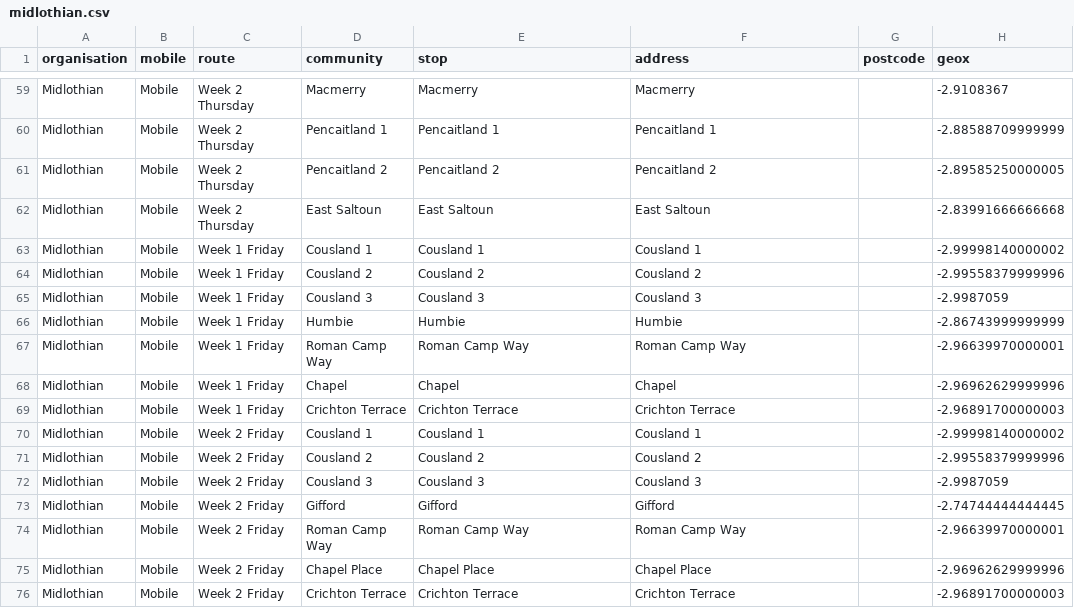
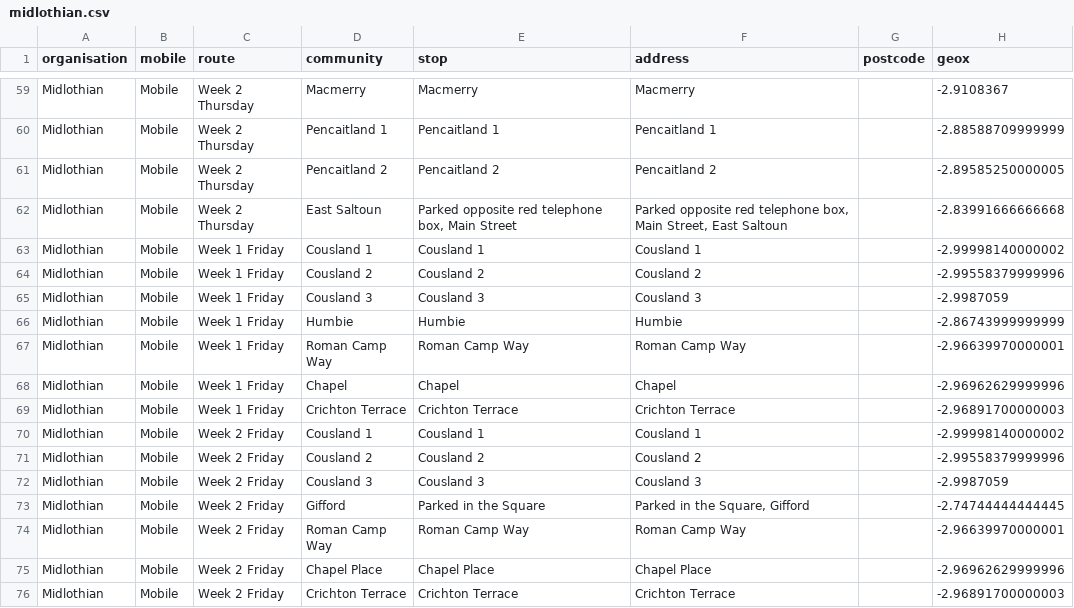
Before and after one commit to LibrariesHacked/mobilelibraries-data, a CSV file: data/midlothian.csv, drawn as a sheet; only a part is shown, gaps mark what is left out; the diff covers the shown part only; the diff names each change by its address in the sheet, - before the commit and + after, or states it on an @@ line.

```diff
--- a/data/midlothian.csv
+++ b/data/midlothian.csv
-E62 (stop): East Saltoun
+E62 (stop): Parked opposite red telephone box, Main Street
-F62 (address): East Saltoun
+F62 (address): Parked opposite red telephone box, Main Street, East Saltoun
-E73 (stop): Gifford
+E73 (stop): Parked in the Square
-F73 (address): Gifford
+F73 (address): Parked in the Square, Gifford
```
Also changed, not shown: 33 edited cells elsewhere in this file, 4 other files.
